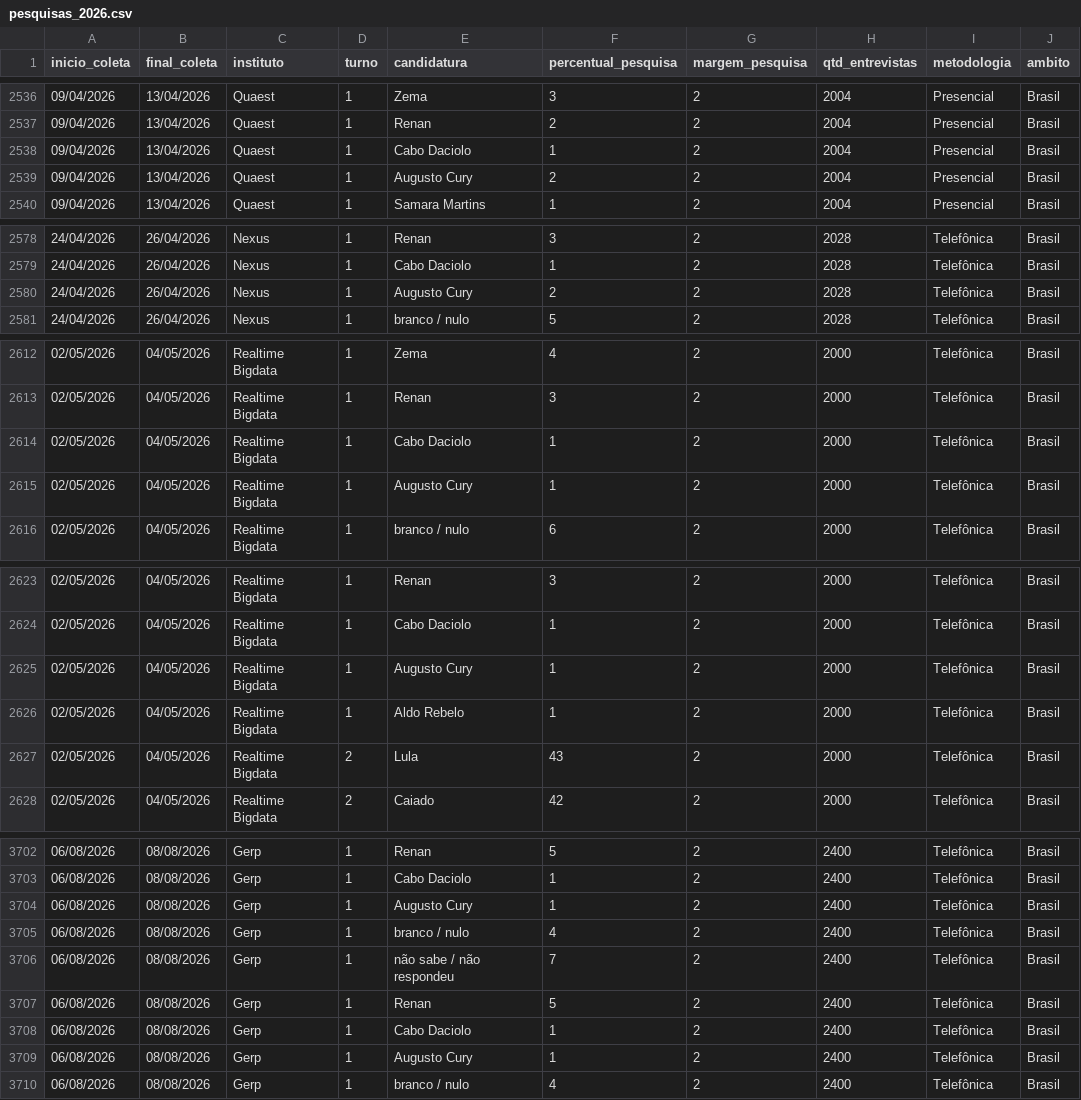
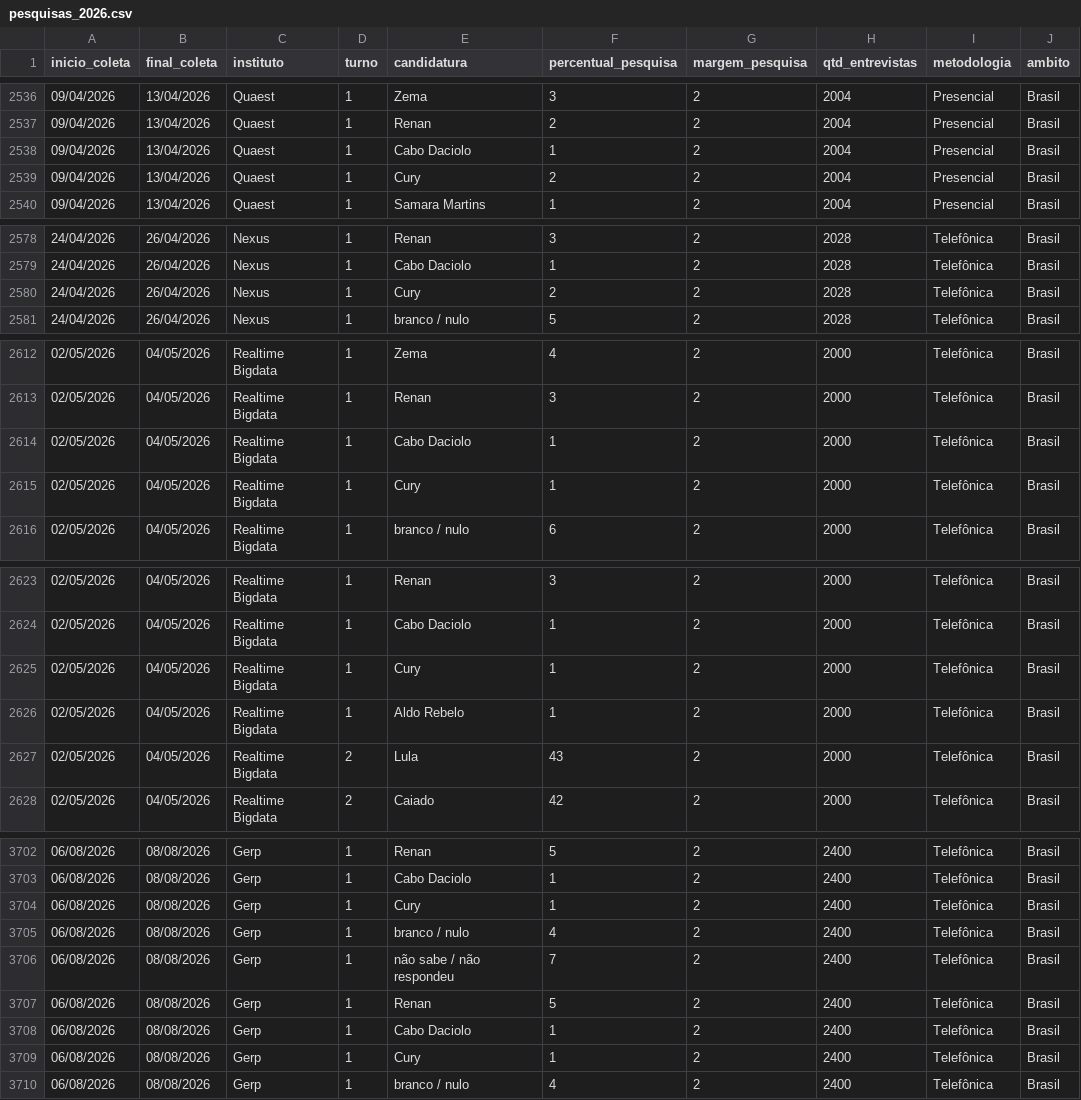
Before and after one commit to rnmag/agregR, a CSV file: inst/extdata/pesquisas_2026.csv, drawn as a sheet; only a part is shown, gaps mark what is left out; the diff covers the shown part only; the diff names each change by its address in the sheet, - before the commit and + after, or states it on an @@ line.

```diff
--- a/inst/extdata/pesquisas_2026.csv
+++ b/inst/extdata/pesquisas_2026.csv
-E2539 (candidatura): Augusto Cury
+E2539 (candidatura): Cury
-E2580 (candidatura): Augusto Cury
+E2580 (candidatura): Cury
-E2615 (candidatura): Augusto Cury
+E2615 (candidatura): Cury
-E2625 (candidatura): Augusto Cury
+E2625 (candidatura): Cury
-E3704 (candidatura): Augusto Cury
+E3704 (candidatura): Cury
-E3709 (candidatura): Augusto Cury
+E3709 (candidatura): Cury
```
Also changed, not shown: 48 edited cells elsewhere in this file, 6 other files.
